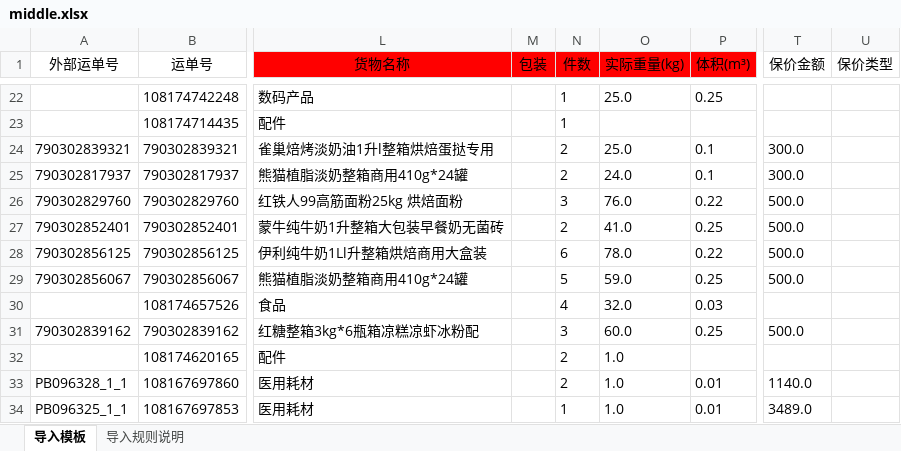
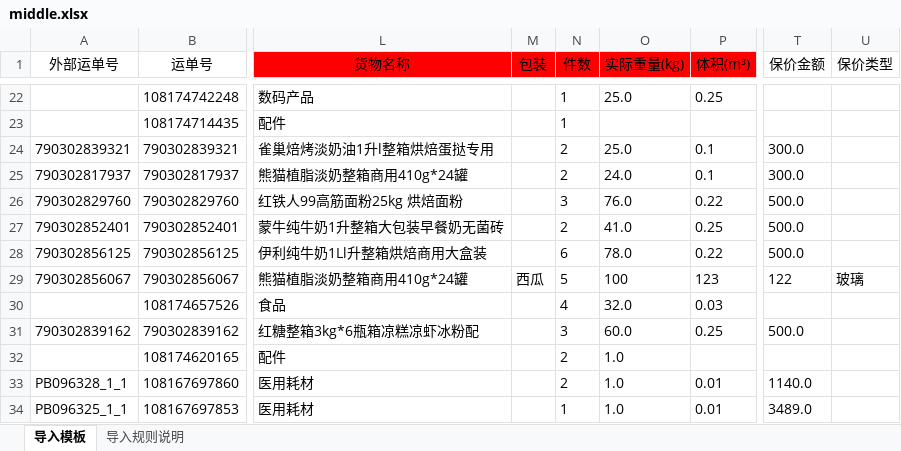
Before and after one commit to Triment/exeo-dev, an Excel workbook: middle.xlsx, sheet 导入模板, drawn as a sheet; only a part is shown, gaps mark what is left out; values as stored, in another font and other column widths than the file's, no borders; the diff names each change by its address in the sheet, - before the commit and + after, or states it on an @@ line.

```diff
--- a/middle.xlsx (sheet 导入模板)
+++ b/middle.xlsx (sheet 导入模板)
-M29 (包装): (empty)
+M29 (包装): 西瓜
-O29 (实际重量(kg)): 59.0
+O29 (实际重量(kg)): 100
-P29 (体积(m³)): 0.25
+P29 (体积(m³)): 123
-T29 (保价金额): 500.0
+T29 (保价金额): 122
-U29 (保价类型): (empty)
+U29 (保价类型): 玻璃
```
Also changed, not shown: 扫描数据表.xlsx, 2 other files.
